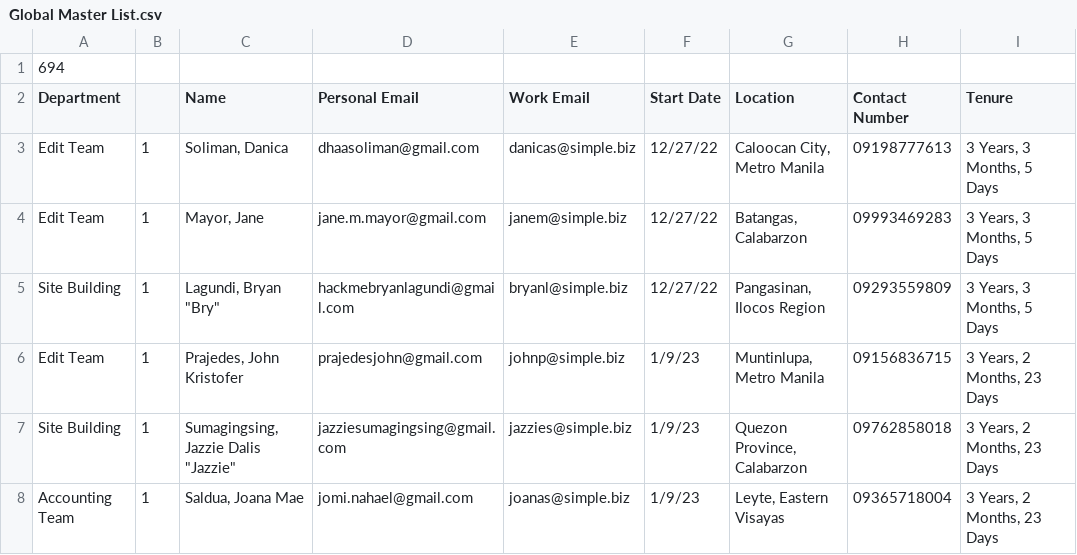
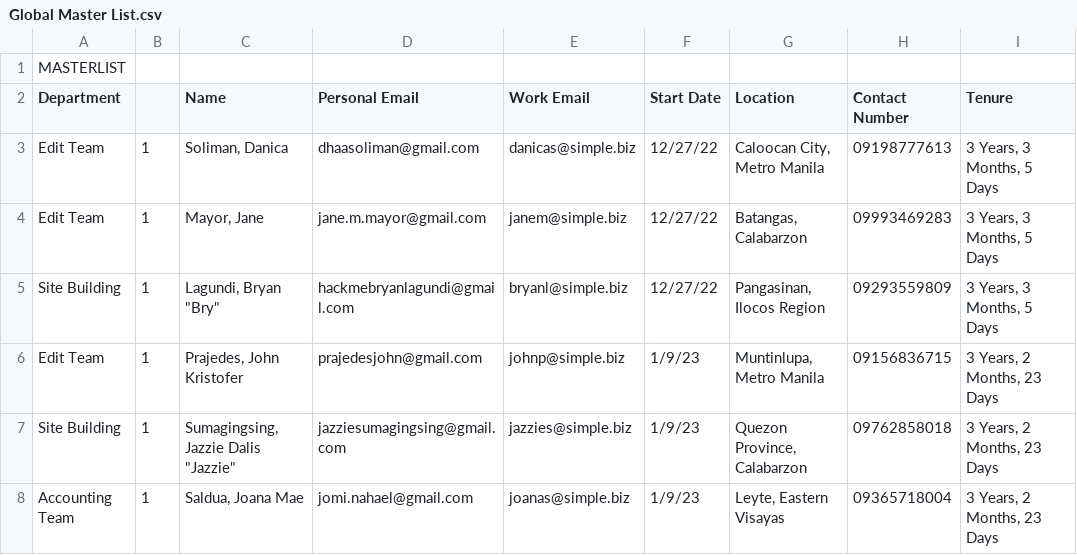
Before and after one commit to Simple-biz/simple-hris, a CSV file: references/Global Master List.csv, drawn as a sheet; only a part is shown; the diff names each change by its address in the sheet, - before the commit and + after, or states it on an @@ line.

```diff
--- a/references/Global Master List.csv
+++ b/references/Global Master List.csv
-A1 (Department): 694
+A1 (Department): MASTERLIST
```
Also changed, not shown: 59 other files.
